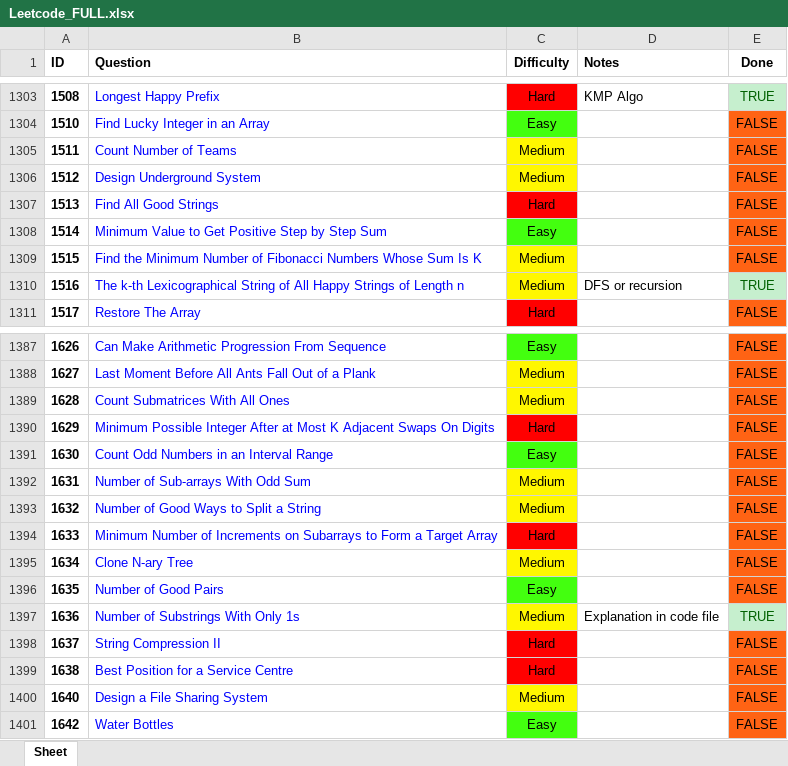
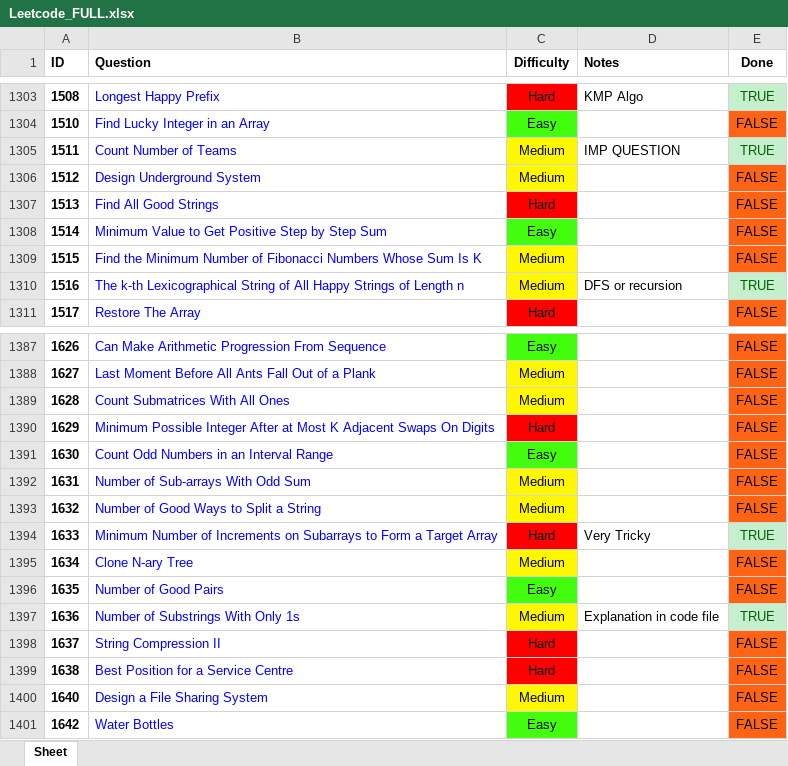
Before and after one commit to RohanTrix/Competitive-Practice, an Excel workbook: DOCS/Leetcode_FULL.xlsx, sheet Sheet, drawn as a sheet; only a part is shown, gaps mark what is left out; values as stored, in another font and other column widths than the file's, no borders; the diff names each change by its address in the sheet, - before the commit and + after, or states it on an @@ line.

```diff
--- a/DOCS/Leetcode_FULL.xlsx (sheet Sheet)
+++ b/DOCS/Leetcode_FULL.xlsx (sheet Sheet)
-D1305 (Notes): (empty)
+D1305 (Notes): IMP QUESTION
-E1305 (Done): FALSE
+E1305 (Done): TRUE
@@ E1305 fill: #FF6314 → #C6EFCE, text colour: black → #006100 @@
-D1394 (Notes): (empty)
+D1394 (Notes): Very Tricky
-E1394 (Done): FALSE
+E1394 (Done): TRUE
@@ E1394 fill: #FF6314 → #C6EFCE, text colour: black → #006100 @@
```
Also changed, not shown: 3 other files.
